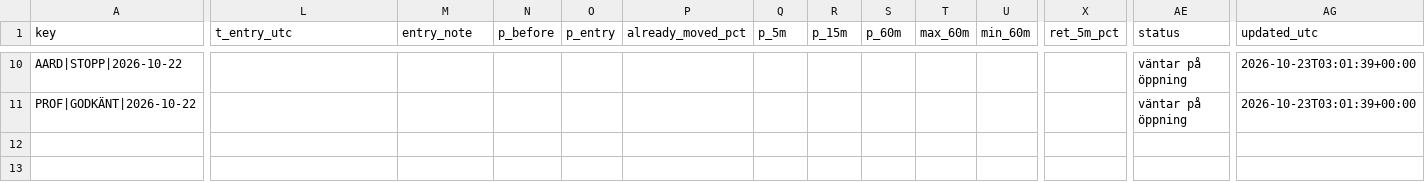
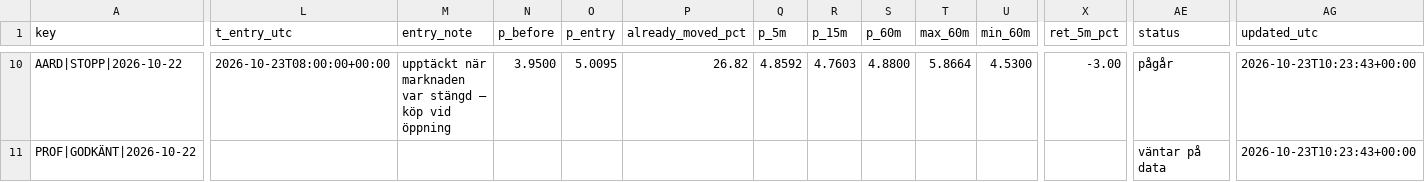
Before and after one commit to emilwiktorsson-jpg/fda-collector, a CSV file: data/signals.csv, drawn as a sheet; only a part is shown, gaps mark what is left out; the diff covers the shown part only; the diff names each change by its address in the sheet, - before the commit and + after, or states it on an @@ line.

```diff
--- a/data/signals.csv
+++ b/data/signals.csv
-L10 (t_entry_utc): (empty)
+L10 (t_entry_utc): 2026-10-23T08:00:00+00:00
-M10 (entry_note): (empty)
+M10 (entry_note): upptäckt när marknaden var stängd – köp vid öppning
-N10 (p_before): (empty)
+N10 (p_before): 3.9500
-O10 (p_entry): (empty)
+O10 (p_entry): 5.0095
-P10 (already_moved_pct): (empty)
+P10 (already_moved_pct): 26.82
-Q10 (p_5m): (empty)
+Q10 (p_5m): 4.8592
-R10 (p_15m): (empty)
+R10 (p_15m): 4.7603
-S10 (p_60m): (empty)
+S10 (p_60m): 4.8800
-T10 (max_60m): (empty)
+T10 (max_60m): 5.8664
-U10 (min_60m): (empty)
+U10 (min_60m): 4.5300
-X10 (ret_5m_pct): (empty)
+X10 (ret_5m_pct): -3.00
-AE10 (status): väntar på öppning
+AE10 (status): pågår
-AG10:AG11 (updated_utc): 2026-10-23T03:01:39+00:00
+AG10:AG11 (updated_utc): 2026-10-23T10:23:43+00:00
-AE11 (status): väntar på öppning
+AE11 (status): väntar på data
```
Also changed, not shown: 33 edited cells elsewhere in this file, data/heartbeat.csv, 2 other files.
